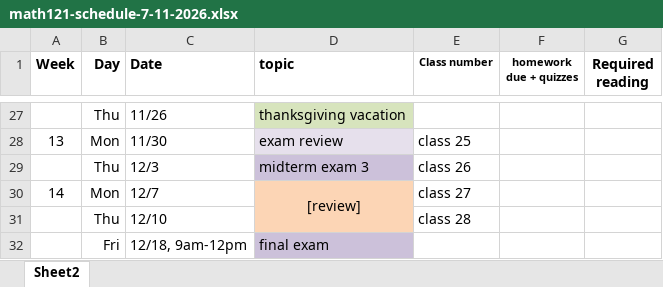
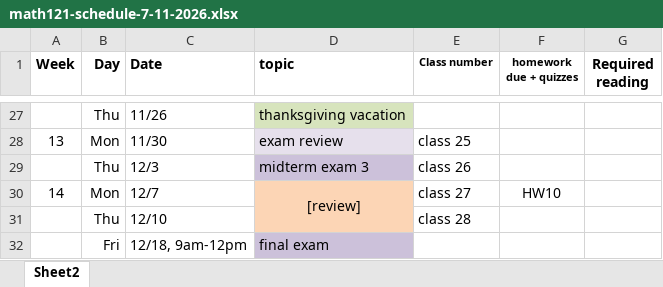
Before and after one commit to dickinson-math121-fall2026/web, an Excel workbook: math121-schedule-7-11-2026.xlsx, sheet Sheet2, drawn as a sheet; only a part is shown, gaps mark what is left out; values as stored, in another font and other column widths than the file's, no borders; the diff covers the shown part only; the diff names each change by its address in the sheet, - before the commit and + after, or states it on an @@ line.

```diff
--- a/math121-schedule-7-11-2026.xlsx (sheet Sheet2)
+++ b/math121-schedule-7-11-2026.xlsx (sheet Sheet2)
-F30 (homework due + quizzes): (empty)
+F30 (homework due + quizzes): HW10
```
Also changed, not shown: 20 edited cells and cell formats elsewhere in this sheet, 2 other files.
